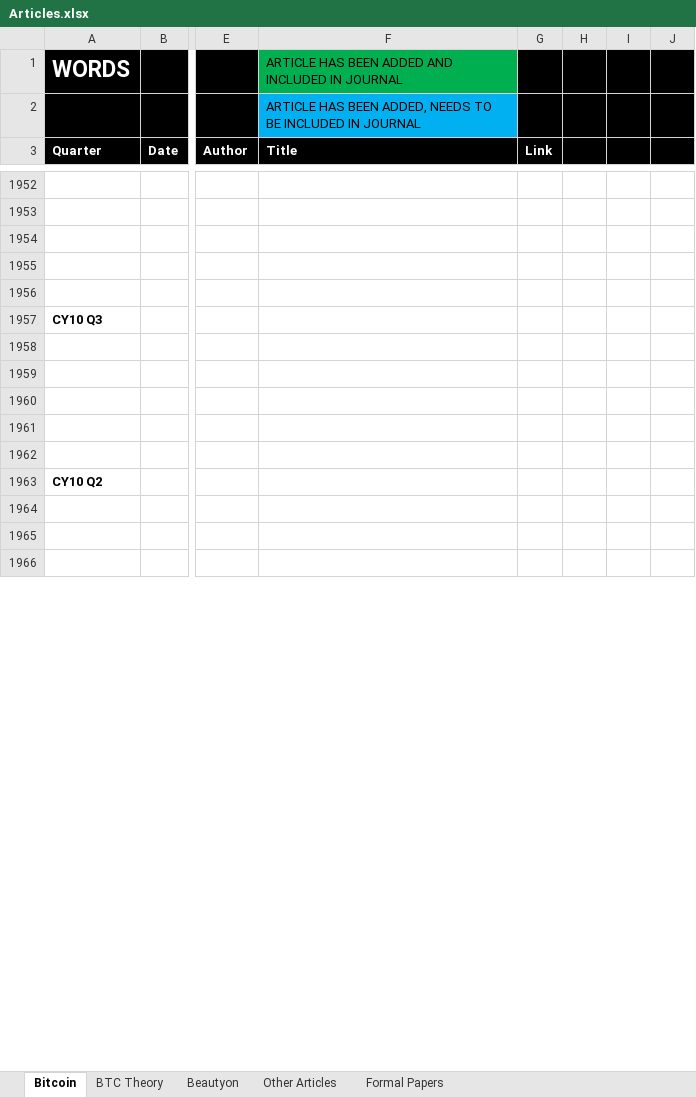
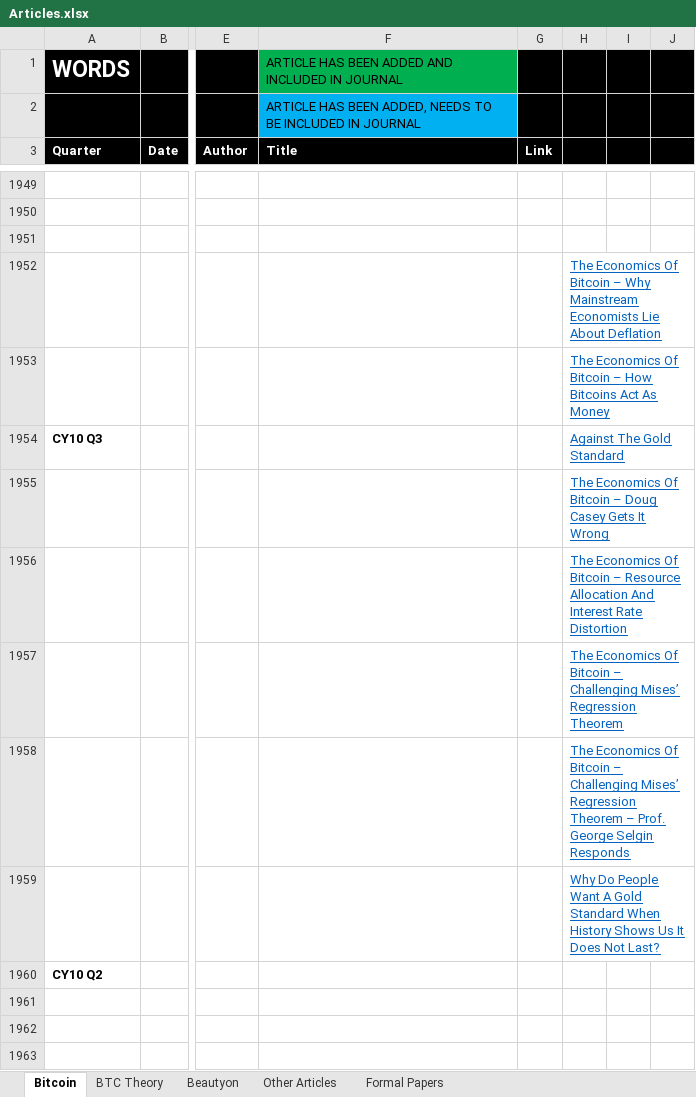
Before and after one commit to bitcoinwords/bitcoinwords.github.io, an Excel workbook: assets/queue/Articles.xlsx, sheet Bitcoin, drawn as a sheet; only a part is shown, gaps mark what is left out; values as stored, in another font and other column widths than the file's, no borders; charts and pictures and conditional formats not drawn; addresses are those after the commit; the diff covers the shown part only; the diff names each change by its address in the sheet, - before the commit and + after, or states it on an @@ line.

```diff
--- a/assets/queue/Articles.xlsx (sheet Bitcoin)
+++ b/assets/queue/Articles.xlsx (sheet Bitcoin)
-H1952: (empty)
+H1952: The Economics Of Bitcoin – Why Mainstream Economists Lie About Deflation
-H1953: (empty)
+H1953: The Economics Of Bitcoin – How Bitcoins Act As Money
-H1954: (empty)
+H1954: Against The Gold Standard
-H1955: (empty)
+H1955: The Economics Of Bitcoin – Doug Casey Gets It Wrong
-H1956: (empty)
+H1956: The Economics Of Bitcoin – Resource Allocation And Interest Rate Distortion
-H1957: (empty)
+H1957: The Economics Of Bitcoin – Challenging Mises’ Regression Theorem
-H1958: (empty)
+H1958: The Economics Of Bitcoin – Challenging Mises’ Regression Theorem – Prof. George Selgin Responds
-H1959: (empty)
+H1959: Why Do People Want A Gold Standard When History Shows Us It Does Not Last?
```
Also changed, not shown: 1 added row, 4 removed rows, 30 edited cells and cell formats elsewhere in this sheet, 5 other files.
